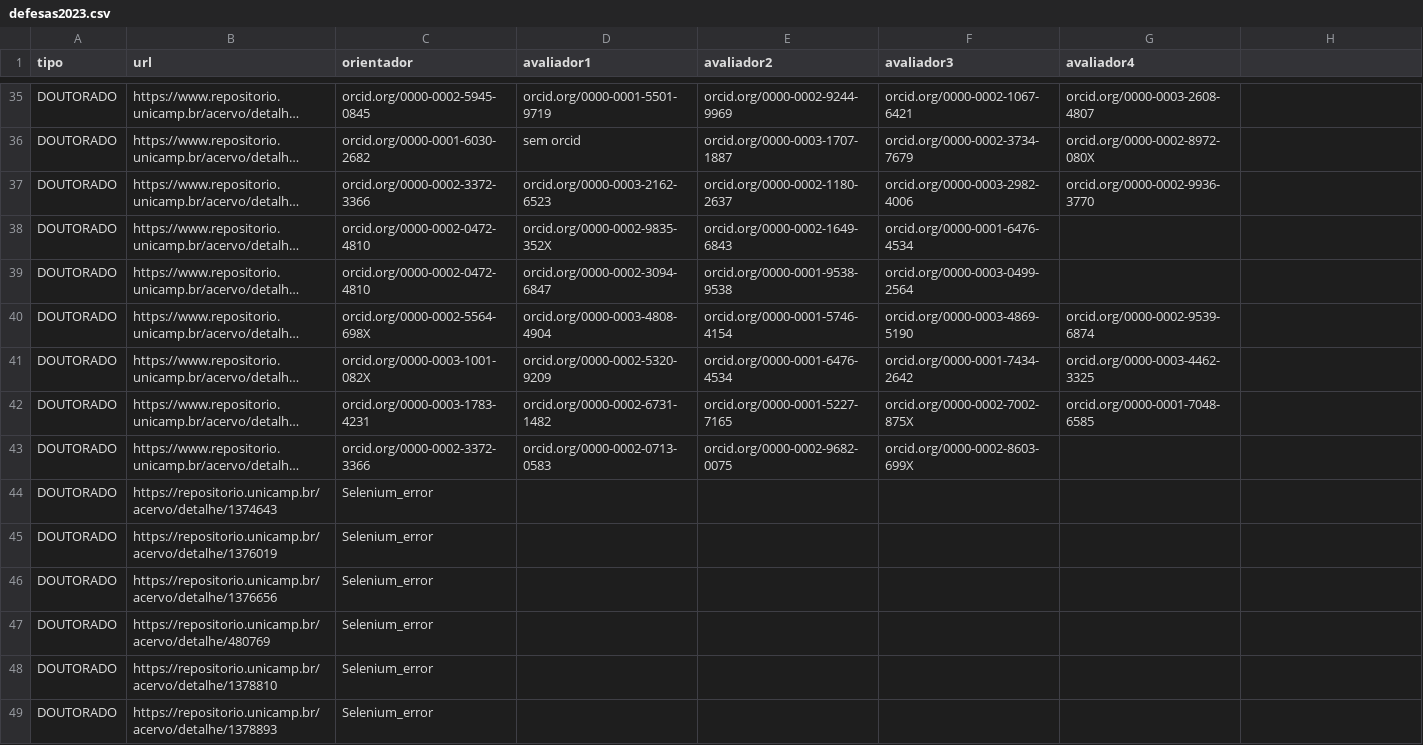
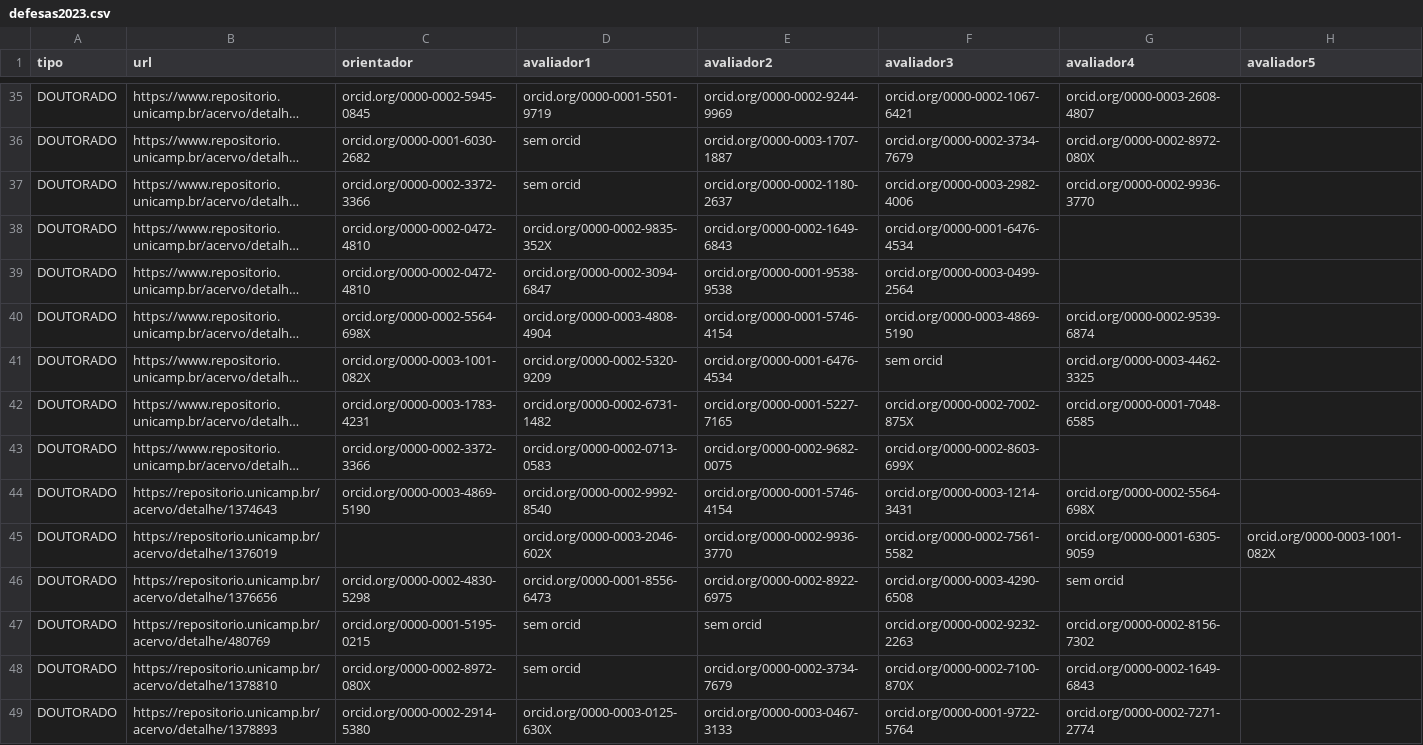
Before and after one commit to gondimjoaom/mo412-projetofinal, a CSV file: csvs/defesas2023.csv, drawn as a sheet; only a part is shown, gaps mark what is left out; long unchanged cells end in …; the diff covers the shown part only; the diff names each change by its address in the sheet, - before the commit and + after, or states it on an @@ line.

```diff
--- a/csvs/defesas2023.csv
+++ b/csvs/defesas2023.csv
-H1: (empty)
+H1: avaliador5
-D37 (avaliador1): orcid.org/0000-0003-2162-6523
+D37 (avaliador1): sem orcid
-F41 (avaliador3): orcid.org/0000-0001-7434-2642
+F41 (avaliador3): sem orcid
-C44 (orientador): Selenium_error
+C44 (orientador): orcid.org/0000-0003-4869-5190
-D44 (avaliador1): (empty)
+D44 (avaliador1): orcid.org/0000-0002-9992-8540
-E44 (avaliador2): (empty)
+E44 (avaliador2): orcid.org/0000-0001-5746-4154
-F44 (avaliador3): (empty)
+F44 (avaliador3): orcid.org/0000-0003-1214-3431
-G44 (avaliador4): (empty)
+G44 (avaliador4): orcid.org/0000-0002-5564-698X
-C45 (orientador): Selenium_error
+C45 (orientador): (empty)
-D45 (avaliador1): (empty)
+D45 (avaliador1): orcid.org/0000-0003-2046-602X
-E45 (avaliador2): (empty)
+E45 (avaliador2): orcid.org/0000-0002-9936-3770
-F45 (avaliador3): (empty)
+F45 (avaliador3): orcid.org/0000-0002-7561-5582
-G45 (avaliador4): (empty)
+G45 (avaliador4): orcid.org/0000-0001-6305-9059
-H45 (avaliador5): (empty)
+H45 (avaliador5): orcid.org/0000-0003-1001-082X
-C46 (orientador): Selenium_error
+C46 (orientador): orcid.org/0000-0002-4830-5298
-D46 (avaliador1): (empty)
+D46 (avaliador1): orcid.org/0000-0001-8556-6473
-E46 (avaliador2): (empty)
+E46 (avaliador2): orcid.org/0000-0002-8922-6975
-F46 (avaliador3): (empty)
+F46 (avaliador3): orcid.org/0000-0003-4290-6508
-G46 (avaliador4): (empty)
+G46 (avaliador4): sem orcid
-C47 (orientador): Selenium_error
+C47 (orientador): orcid.org/0000-0001-5195-0215
-D47:D48 (avaliador1): (empty)
+D47:D48 (avaliador1): sem orcid
-E47 (avaliador2): (empty)
+E47 (avaliador2): sem orcid
-F47 (avaliador3): (empty)
+F47 (avaliador3): orcid.org/0000-0002-9232-2263
-G47 (avaliador4): (empty)
+G47 (avaliador4): orcid.org/0000-0002-8156-7302
-C48 (orientador): Selenium_error
+C48 (orientador): orcid.org/0000-0002-8972-080X
-E48 (avaliador2): (empty)
+E48 (avaliador2): orcid.org/0000-0002-3734-7679
-F48 (avaliador3): (empty)
+F48 (avaliador3): orcid.org/0000-0002-7100-870X
-G48 (avaliador4): (empty)
+G48 (avaliador4): orcid.org/0000-0002-1649-6843
-C49 (orientador): Selenium_error
+C49 (orientador): orcid.org/0000-0002-2914-5380
-D49 (avaliador1): (empty)
+D49 (avaliador1): orcid.org/0000-0003-0125-630X
-E49 (avaliador2): (empty)
+E49 (avaliador2): orcid.org/0000-0003-0467-3133
-F49 (avaliador3): (empty)
+F49 (avaliador3): orcid.org/0000-0001-9722-5764
-G49 (avaliador4): (empty)
+G49 (avaliador4): orcid.org/0000-0002-7271-2774
```
Also changed, not shown: 32 edited cells elsewhere in this file, csvs/defesas2021.csv, csvs/final_defesas2023.csv, 2 other files.
